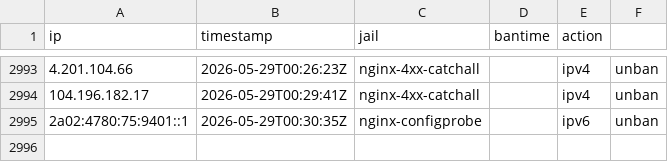
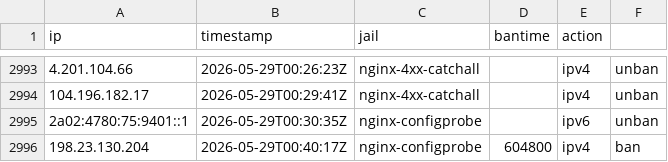
Before and after one commit to mperrins-demo/EDL, a CSV file: tarpit-log.csv, drawn as a sheet; only a part is shown, gaps mark what is left out; the diff names each change by its address in the sheet, - before the commit and + after, or states it on an @@ line.

Commit message:
ban 198.23.130.204 (nginx-configprobe, 604800s)

```diff
--- a/tarpit-log.csv
+++ b/tarpit-log.csv
+row 2996: 198.23.130.204 | 2026-05-29T00:40:17Z | nginx-configprobe | 604800 | ipv4 | ban
```
Also changed, not shown: 2 other files.
